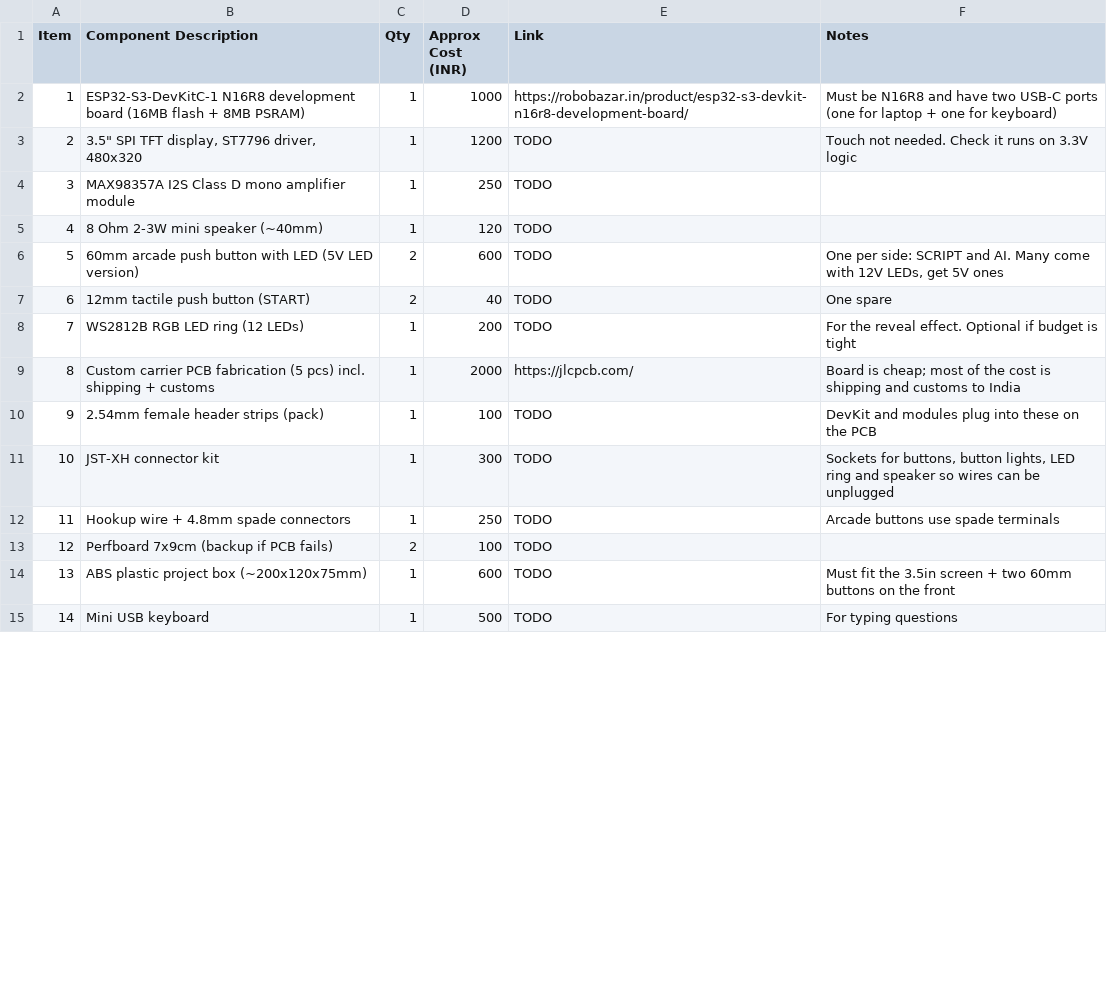
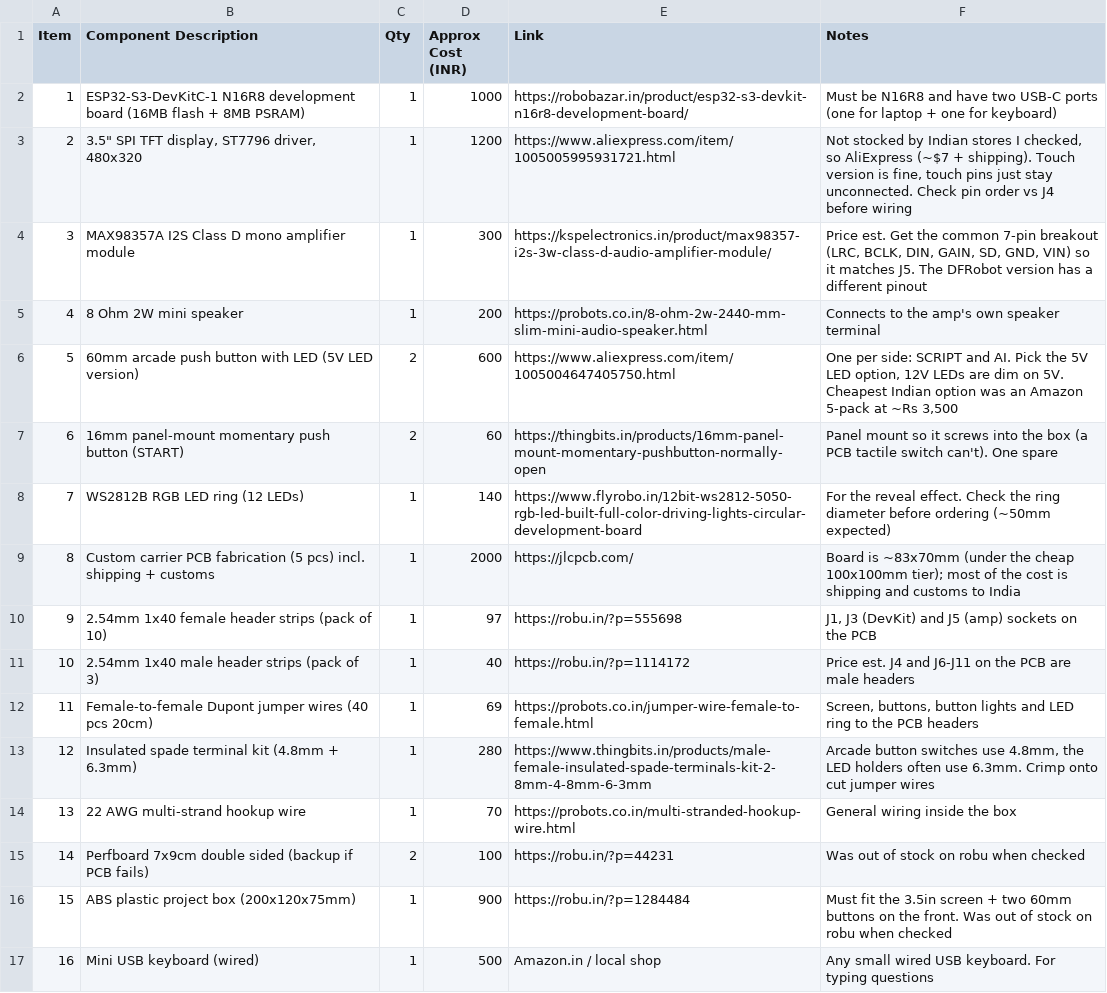
Before and after one commit to Acookiefor2/Mr.Whoami, a CSV file: BOM.csv, drawn as a sheet; only a part is shown; removed rows and columns are numbered as before the commit, all else as after; the diff covers the shown part only; the diff names each change by its address in the sheet, - before the commit and + after, or states it on an @@ line.

Commit message:
Update BOM.csv

```diff
--- a/BOM.csv
+++ b/BOM.csv
-E3 (Link): TODO
+E3 (Link): https://www.aliexpress.com/item/1005005995931721.html
-F3 (Notes): Touch not needed. Check it runs on 3.3V logic
+F3 (Notes): Not stocked by Indian stores I checked, so AliExpress (~$7 + shipping). Touch version is fine, touch pins just stay unconnected. Check pin order vs J4 before wiring
-D4 (Approx Cost (INR)): 250
+D4 (Approx Cost (INR)): 300
-E4 (Link): TODO
+E4 (Link): https://kspelectronics.in/product/max98357-i2s-3w-class-d-audio-amplifier-module/
-F4 (Notes): (empty)
+F4 (Notes): Price est. Get the common 7-pin breakout (LRC, BCLK, DIN, GAIN, SD, GND, VIN) so it matches J5. The DFRobot version has a different pinout
-row 5: 4 | 8 Ohm 2-3W mini speaker (~40mm) | 1 | 120 | TODO
+row 5: 4 | 8 Ohm 2W mini speaker | 1 | 200 | https://probots.co.in/8-ohm-2w-2440-mm-slim-mini-audio-speaker.html | Connects to the amp's own speaker terminal
-E6 (Link): TODO
+E6 (Link): https://www.aliexpress.com/item/1005004647405750.html
-F6 (Notes): …and AI. Many come with 12V LEDs, get 5V ones
+F6 (Notes): …and AI. Pick the 5V LED option, 12V LEDs are dim on 5V. Cheapest Indian option was an Amazon 5-pack at ~Rs 3,500
-row 7: 6 | 12mm tactile push button (START) | 2 | 40 | TODO | One spare
+row 7: 6 | 16mm panel-mount momentary push button (START) | 2 | 60 | https://thingbits.in/products/16mm-panel-mount-momentary-pushbutton-normally-open | Panel mount so it screws into the box (a PCB tactile switch can't). One spare
-D8 (Approx Cost (INR)): 200
+D8 (Approx Cost (INR)): 140
-E8 (Link): TODO
+E8 (Link): https://www.flyrobo.in/12bit-ws2812-5050-rgb-led-built-full-color-driving-lights-circular-development-board
-F8 (Notes): …reveal effect. Optional if budget is tight
+F8 (Notes): …reveal effect. Check the ring diameter before ordering (~50mm expected)
-F9 (Notes): Board is cheap; most of…
+F9 (Notes): Board is ~83x70mm (under the cheap 100x100mm tier); most of…
-row 10: 9 | 2.54mm female header strips (pack) | 1 | 100 | TODO | DevKit and modules plug into these on the PCB
-row 11: 10 | JST-XH connector kit | 1 | 300 | TODO | Sockets for buttons, button lights, LED ring and speaker so wires can be unplugged
-row 12: 11 | Hookup wire + 4.8mm spade connectors | 1 | 250 | TODO | Arcade buttons use spade terminals
+row 10: 9 | 2.54mm 1x40 female header strips (pack of 10) | 1 | 97 | https://robu.in/?p=555698 | J1, J3 (DevKit) and J5 (amp) sockets on the PCB
+row 11: 10 | 2.54mm 1x40 male header strips (pack of 3) | 1 | 40 | https://robu.in/?p=1114172 | Price est. J4 and J6-J11 on the PCB are male headers
+row 12: 11 | Female-to-female Dupont jumper wires (40 pcs 20cm) | 1 | 69 | https://probots.co.in/jumper-wire-female-to-female.html | Screen, buttons, button lights and LED ring to the PCB headers
+row 13: 12 | Insulated spade terminal kit (4.8mm + 6.3mm) | 1 | 280 | https://www.thingbits.in/products/male-female-insulated-spade-terminals-kit-2-8mm-4-8mm-6-3mm | Arcade button switches use 4.8mm, the LED holders often use 6.3mm. Crimp onto cut jumper wires
+row 14: 13 | 22 AWG multi-strand hookup wire | 1 | 70 | https://probots.co.in/multi-stranded-hookup-wire.html | General wiring inside the box
@@ column A (Item) renumbered between rows 15 and 23 @@
-B15 (Component Description): Perfboard 7x9cm (backup if PCB fails)
+B15 (Component Description): Perfboard 7x9cm double sided (backup if PCB fails)
-E15 (Link): TODO
+E15 (Link): https://robu.in/?p=44231
-F15 (Notes): (empty)
+F15 (Notes): Was out of stock on robu when checked
-row 14: 13 | ABS plastic project box (~200x120x75mm) | 1 | 600 | TODO | Must fit the 3.5in screen + two 60mm buttons on the front
+row 16: 15 | ABS plastic project box (200x120x75mm) | 1 | 900 | https://robu.in/?p=1284484 | Must fit the 3.5in screen + two 60mm buttons on the front. Was out of stock on robu when checked
-B17 (Component Description): Mini USB keyboard
+B17 (Component Description): Mini USB keyboard (wired)
-E17 (Link): TODO
+E17 (Link): Amazon.in / local shop
-F17 (Notes): For typing questions
+F17 (Notes): Any small wired USB keyboard. For typing questions
```
Also changed, not shown: 6 added rows, 5 removed rows and 10 edited cells elsewhere in this file.
